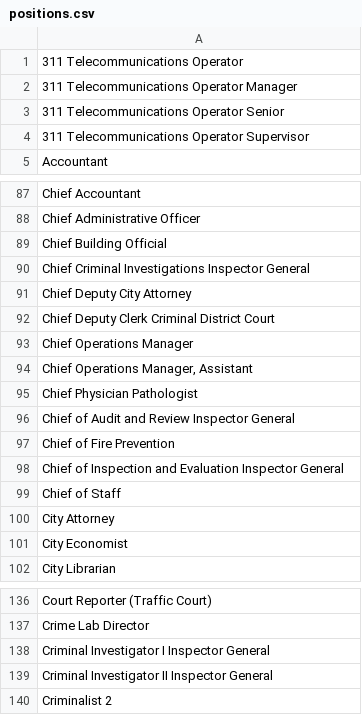
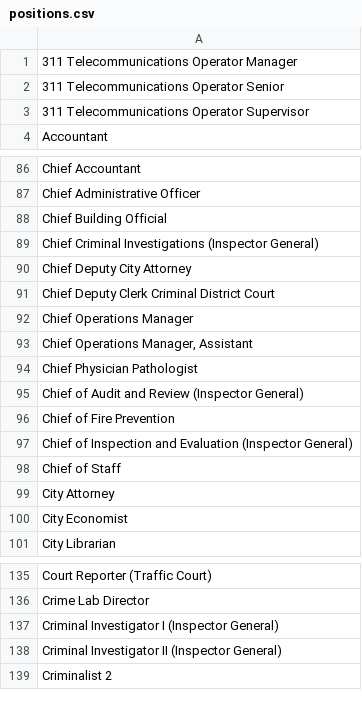
Before and after one commit to TheLens/citysalaries, a CSV file: data/export/positions.csv, drawn as a sheet; only a part is shown, gaps mark what is left out; removed rows and columns are numbered as before the commit, all else as after; the diff names each change by its address in the sheet, - before the commit and + after, or states it on an @@ line.

Commit message:
Fixing output for data.csv and highest-paid.csv.

```diff
--- a/data/export/positions.csv
+++ b/data/export/positions.csv
-row 1: 311 Telecommunications Operator
-A89: …Criminal Investigations Inspector General
+A89: …Criminal Investigations (Inspector General)
-A95: Chief of Audit and Review Inspector General
+A95: Chief of Audit and Review (Inspector General)
-A97: …and Evaluation Inspector General
+A97: …and Evaluation (Inspector General)
-A137: Criminal Investigator I Inspector General
+A137: Criminal Investigator I (Inspector General)
-A138: Criminal Investigator II Inspector General
+A138: Criminal Investigator II (Inspector General)
```
Also changed, not shown: data/export/highest-paid.csv, 6 other files.
